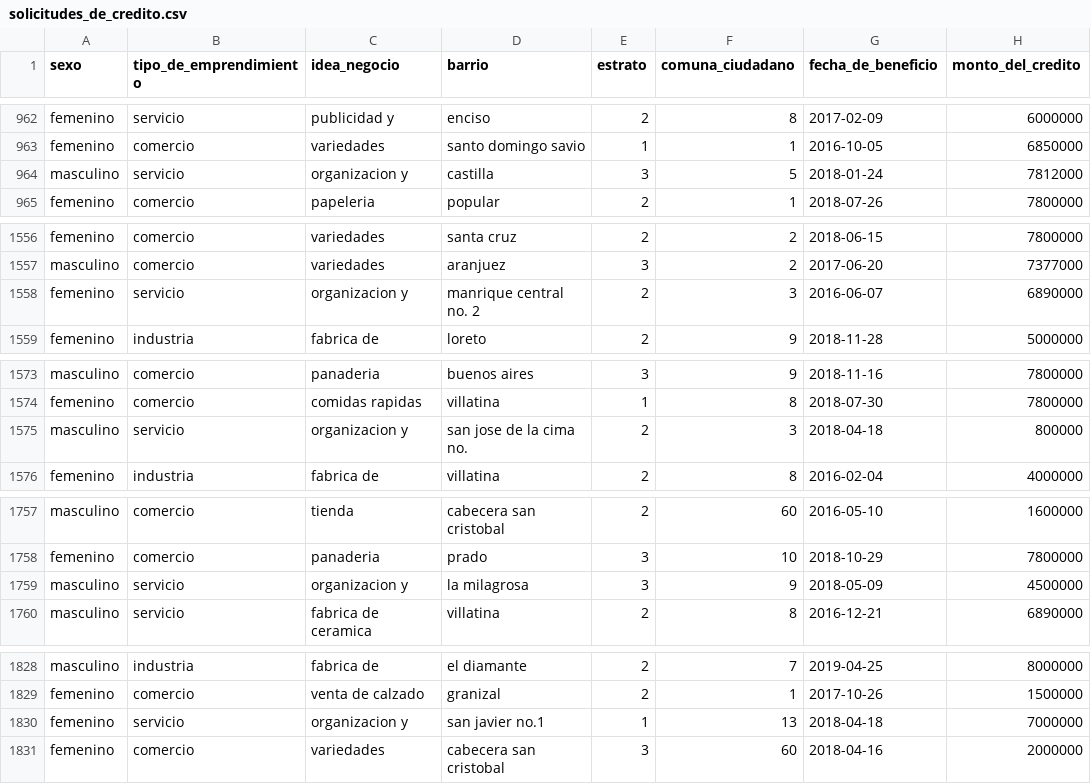
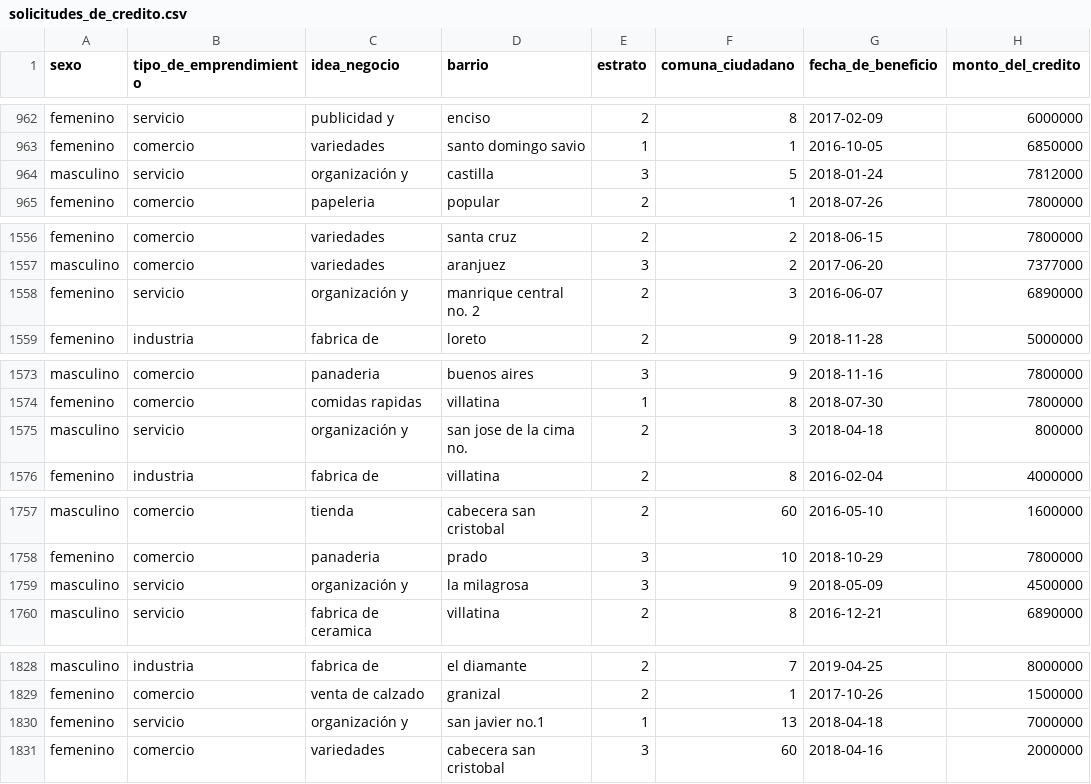
Before and after one commit to 2026-1-fundamentos/LAB-06-limpieza-de-datos-de-solicitudes-de-credito-ADzLz, a CSV file: files/output/solicitudes_de_credito.csv, drawn as a sheet; only a part is shown, gaps mark what is left out; the diff covers the shown part only; the diff names each change by its address in the sheet, - before the commit and + after, or states it on an @@ line.

```diff
--- a/files/output/solicitudes_de_credito.csv
+++ b/files/output/solicitudes_de_credito.csv
-C964 (idea_negocio): organizacion y
+C964 (idea_negocio): organización y
-C1558 (idea_negocio): organizacion y
+C1558 (idea_negocio): organización y
-C1575 (idea_negocio): organizacion y
+C1575 (idea_negocio): organización y
-C1759 (idea_negocio): organizacion y
+C1759 (idea_negocio): organización y
-C1830 (idea_negocio): organizacion y
+C1830 (idea_negocio): organización y
```
Also changed, not shown: 58 edited cells elsewhere in this file, 2 other files.
